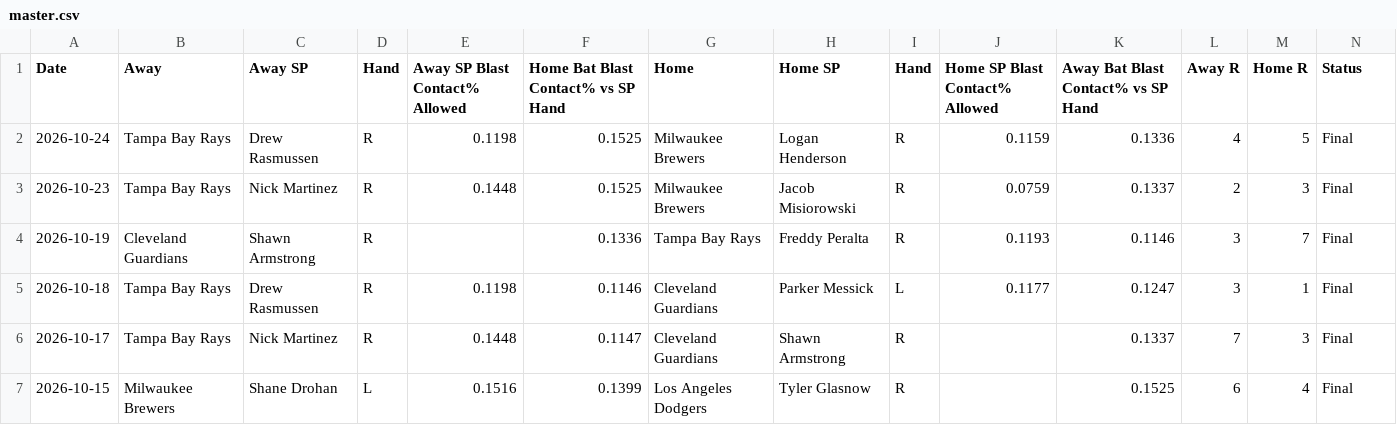
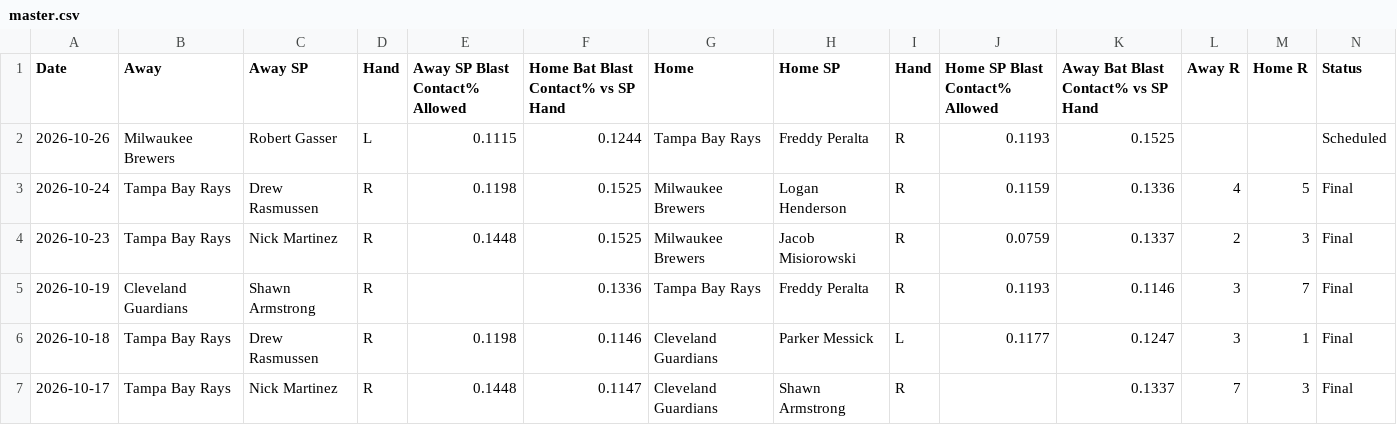
Before and after one commit to furuq2/blast-contact, a CSV file: data/master.csv, drawn as a sheet; only a part is shown; the shorter side is filled out with more unchanged rows.

```diff
--- a/data/master.csv
+++ b/data/master.csv
@@ -1,2 +1,3 @@
 Date,Away,Away SP,Hand,Away SP Blast Contact% Allowed,Home Bat Blast Contact% vs SP Hand,Home,Home SP,Hand,Home SP Blast Contact% Allowed,Away Bat Blast Contact% vs SP Hand,Away R,Home R,Status
+2026-10-26,Milwaukee Brewers,Robert Gasser,L,0.1115,0.1244,Tampa Bay Rays,Freddy Peralta,R,0.1193,0.1525,,,Scheduled
 2026-10-24,Tampa Bay Rays,Drew Rasmussen,R,0.1198,0.1525,Milwaukee Brewers,Logan Henderson,R,0.1159,0.1336,4,5,Final
```
Also changed, not shown: 1 other file.
